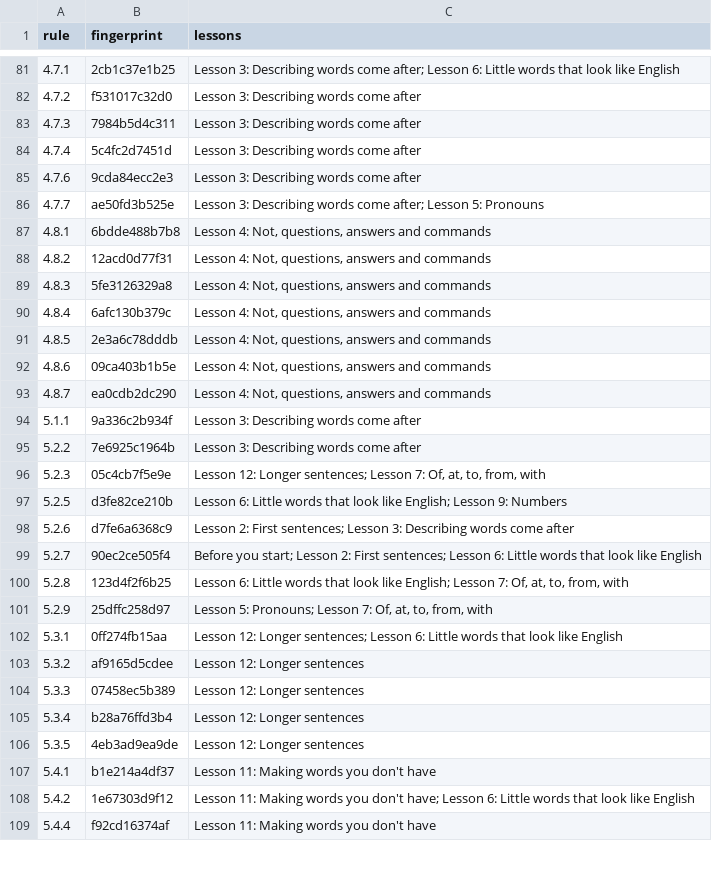
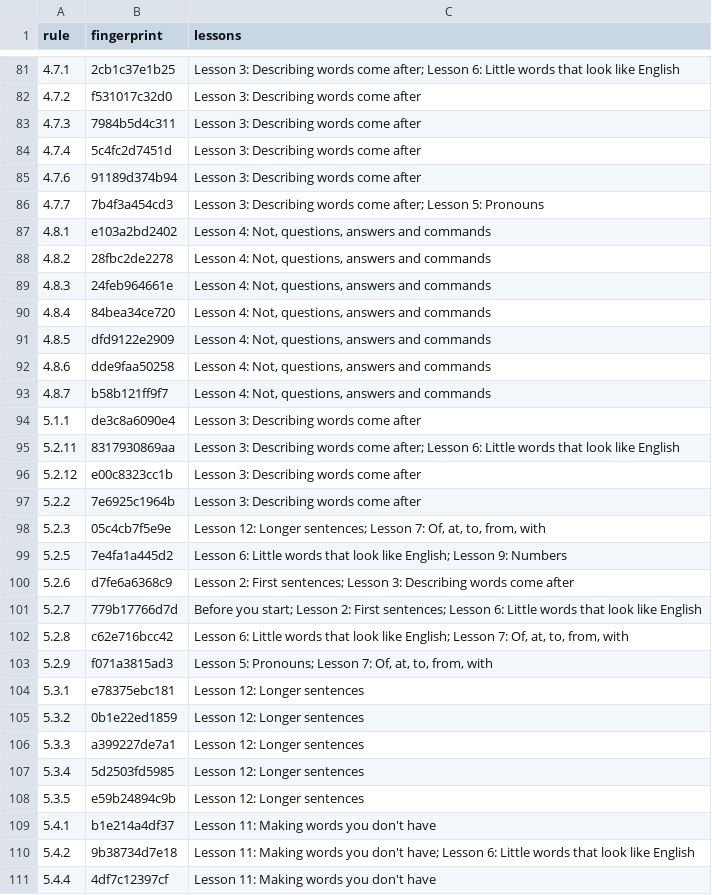
Before and after one commit to LilijoySkyseeker/apu-pi-we, a TSV file: spec/lesson-sync.tsv, drawn as a sheet; only a part is shown, gaps mark what is left out; the diff covers the shown part only.

Commit message:
Short-word layer: UDHR page rebuilt, lessons reviewed (--ack), listener variants av/lp off by default, site glosses for MODMOD/ENDEAR
confusion2.variants() defaults to av=False, lp=False (drop test, design log
2026-10-15, Decision 2); the code stays and av=True, lp=True gives the 50-variant
set. Lesson edits (lesson 3 tan/fi, lesson 5, lesson 6 table) and tools/check.py,
tools/parse.py forms were swept into bbfad18 by a concurrent commit.

```diff
--- a/spec/lesson-sync.tsv
+++ b/spec/lesson-sync.tsv
@@ -84,26 +84,28 @@ rule	fingerprint	lessons
 4.7.4	5c4fc2d7451d	Lesson 3: Describing words come after
-4.7.6	9cda84ecc2e3	Lesson 3: Describing words come after
-4.7.7	ae50fd3b525e	Lesson 3: Describing words come after; Lesson 5: Pronouns
-4.8.1	6bdde488b7b8	Lesson 4: Not, questions, answers and commands
-4.8.2	12acd0d77f31	Lesson 4: Not, questions, answers and commands
-4.8.3	5fe3126329a8	Lesson 4: Not, questions, answers and commands
-4.8.4	6afc130b379c	Lesson 4: Not, questions, answers and commands
-4.8.5	2e3a6c78dddb	Lesson 4: Not, questions, answers and commands
-4.8.6	09ca403b1b5e	Lesson 4: Not, questions, answers and commands
-4.8.7	ea0cdb2dc290	Lesson 4: Not, questions, answers and commands
-5.1.1	9a336c2b934f	Lesson 3: Describing words come after
+4.7.6	91189d374b94	Lesson 3: Describing words come after
+4.7.7	7b4f3a454cd3	Lesson 3: Describing words come after; Lesson 5: Pronouns
+4.8.1	e103a2bd2402	Lesson 4: Not, questions, answers and commands
+4.8.2	28fbc2de2278	Lesson 4: Not, questions, answers and commands
+4.8.3	24feb964661e	Lesson 4: Not, questions, answers and commands
+4.8.4	84bea34ce720	Lesson 4: Not, questions, answers and commands
+4.8.5	dfd9122e2909	Lesson 4: Not, questions, answers and commands
+4.8.6	dde9faa50258	Lesson 4: Not, questions, answers and commands
+4.8.7	b58b121ff9f7	Lesson 4: Not, questions, answers and commands
+5.1.1	de3c8a6090e4	Lesson 3: Describing words come after
+5.2.11	8317930869aa	Lesson 3: Describing words come after; Lesson 6: Little words that look like English
+5.2.12	e00c8323cc1b	Lesson 3: Describing words come after
 5.2.2	7e6925c1964b	Lesson 3: Describing words come after
 5.2.3	05c4cb7f5e9e	Lesson 12: Longer sentences; Lesson 7: Of, at, to, from, with
-5.2.5	d3fe82ce210b	Lesson 6: Little words that look like English; Lesson 9: Numbers
+5.2.5	7e4fa1a445d2	Lesson 6: Little words that look like English; Lesson 9: Numbers
 5.2.6	d7fe6a6368c9	Lesson 2: First sentences; Lesson 3: Describing words come after
-5.2.7	90ec2ce505f4	Before you start; Lesson 2: First sentences; Lesson 6: Little words that look like English
-5.2.8	123d4f2f6b25	Lesson 6: Little words that look like English; Lesson 7: Of, at, to, from, with
-5.2.9	25dffc258d97	Lesson 5: Pronouns; Lesson 7: Of, at, to, from, with
-5.3.1	0ff274fb15aa	Lesson 12: Longer sentences; Lesson 6: Little words that look like English
-5.3.2	af9165d5cdee	Lesson 12: Longer sentences
-5.3.3	07458ec5b389	Lesson 12: Longer sentences
-5.3.4	b28a76ffd3b4	Lesson 12: Longer sentences
-5.3.5	4eb3ad9ea9de	Lesson 12: Longer sentences
+5.2.7	779b17766d7d	Before you start; Lesson 2: First sentences; Lesson 6: Little words that look like English
+5.2.8	c62e716bcc42	Lesson 6: Little words that look like English; Lesson 7: Of, at, to, from, with
+5.2.9	f071a3815ad3	Lesson 5: Pronouns; Lesson 7: Of, at, to, from, with
+5.3.1	e78375ebc181	Lesson 12: Longer sentences
+5.3.2	0b1e22ed1859	Lesson 12: Longer sentences
+5.3.3	a399227de7a1	Lesson 12: Longer sentences
+5.3.4	5d2503fd5985	Lesson 12: Longer sentences
+5.3.5	e59b24894c9b	Lesson 12: Longer sentences
 5.4.1	b1e214a4df37	Lesson 11: Making words you don't have
-5.4.2	1e67303d9f12	Lesson 11: Making words you don't have; Lesson 6: Little words that look like English
-5.4.4	f92cd16374af	Lesson 11: Making words you don't have
+5.4.2	9b38734d7e18	Lesson 11: Making words you don't have; Lesson 6: Little words that look like English
+5.4.4	4df7c12397cf	Lesson 11: Making words you don't have
```
Also changed, not shown: 82 edited cells elsewhere in this file, 3 other files.
